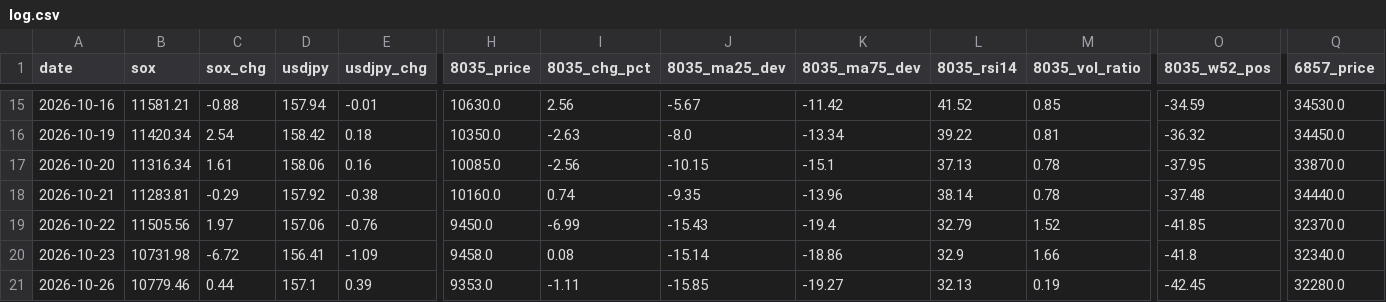
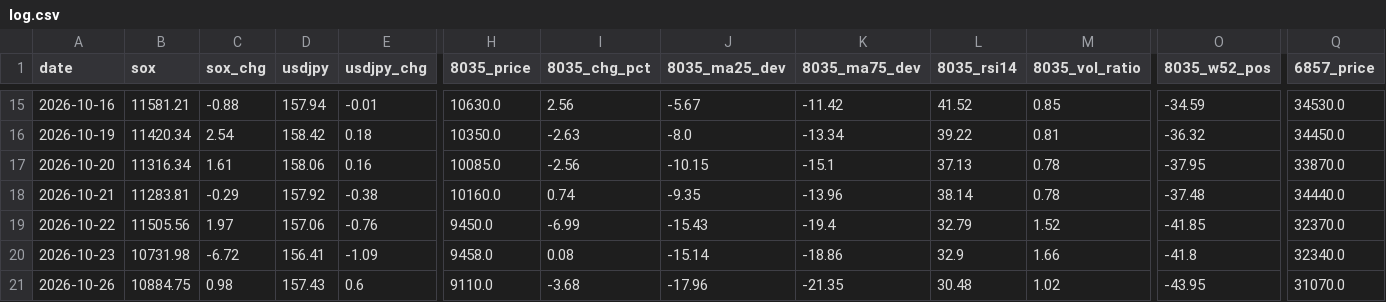
Before and after one commit to Shihooow/semiconductor-ai-dashboard, a CSV file: log.csv, drawn as a sheet; only a part is shown, gaps mark what is left out; the diff covers the shown part only; the diff names each change by its address in the sheet, - before the commit and + after, or states it on an @@ line.

```diff
--- a/log.csv
+++ b/log.csv
-B21 (sox): 10779.46
+B21 (sox): 10884.75
-C21 (sox_chg): 0.44
+C21 (sox_chg): 0.98
-D21 (usdjpy): 157.1
+D21 (usdjpy): 157.43
-E21 (usdjpy_chg): 0.39
+E21 (usdjpy_chg): 0.6
-H21 (8035_price): 9353.0
+H21 (8035_price): 9110.0
-I21 (8035_chg_pct): -1.11
+I21 (8035_chg_pct): -3.68
-J21 (8035_ma25_dev): -15.85
+J21 (8035_ma25_dev): -17.96
-K21 (8035_ma75_dev): -19.27
+K21 (8035_ma75_dev): -21.35
-L21 (8035_rsi14): 32.13
+L21 (8035_rsi14): 30.48
-M21 (8035_vol_ratio): 0.19
+M21 (8035_vol_ratio): 1.02
-O21 (8035_w52_pos): -42.45
+O21 (8035_w52_pos): -43.95
-Q21 (6857_price): 32280.0
+Q21 (6857_price): 31070.0
```
Also changed, not shown: 85 edited cells elsewhere in this file, 1 other file.
